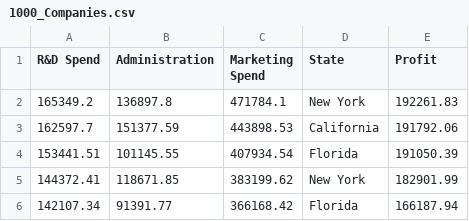
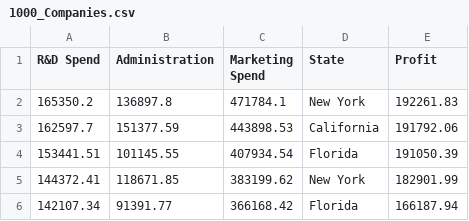
Before and after one commit to mj-thilak/deloitterepo1, a CSV file: 1000_Companies.csv, drawn as a sheet; only a part is shown.

Commit message:
Update 1000_Companies.csv

```diff
--- a/1000_Companies.csv
+++ b/1000_Companies.csv
@@ -1,3 +1,3 @@
 R&D Spend,Administration,Marketing Spend,State,Profit
-165349.2,136897.8,471784.1,New York,192261.83
+165350.2,136897.8,471784.1,New York,192261.83
 162597.7,151377.59,443898.53,California,191792.06
```
